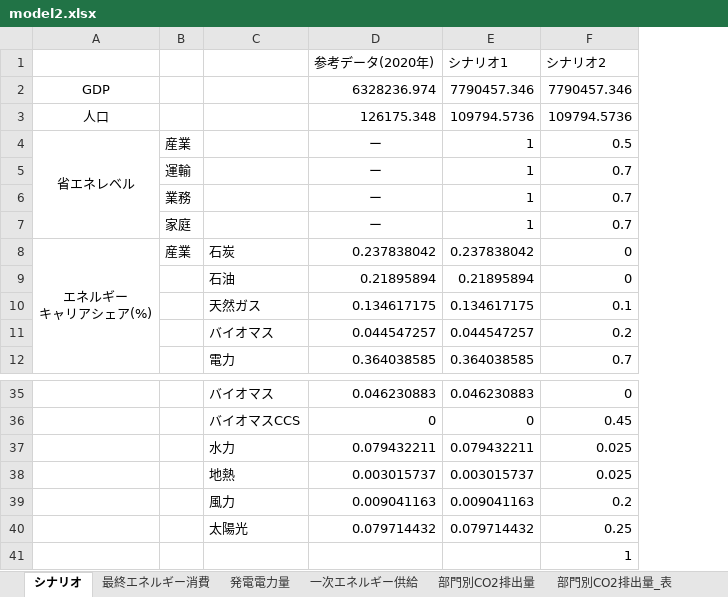
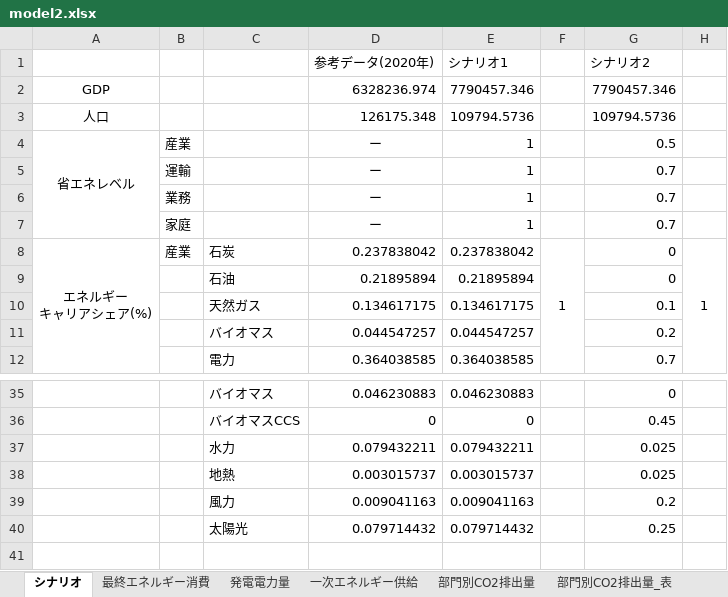
Before and after one commit to MoriShotaro/TA_model, an Excel workbook: xlsx/model2.xlsx, sheet シナリオ, drawn as a sheet; only a part is shown, gaps mark what is left out; values as stored, in another font and other column widths than the file's, no borders; charts and pictures not drawn; removed rows and columns are numbered as before the commit, all else as after; the diff names each change by its address in the sheet, - before the commit and + after, or states it on an @@ line.

Commit message:
sum 1

```diff
--- a/xlsx/model2.xlsx (sheet シナリオ)
+++ b/xlsx/model2.xlsx (sheet シナリオ)
+column F, row 8: 1
+column H, row 8: 1
-row 41:  |  |  |  |  | 1
```
Also changed, not shown: formulas that keep their value, charts or pictures.
